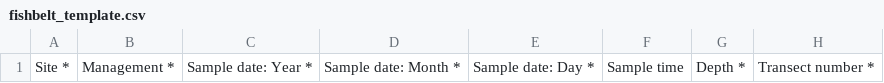
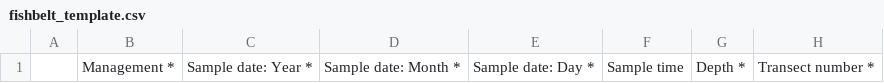
Before and after one commit to data-mermaid/mermaid-api, a CSV file: ingest_schemas/templates/fishbelt_template.csv, drawn as a sheet; only a part is shown; the diff names each change by its address in the sheet, - before the commit and + after, or states it on an @@ line.

```diff
--- a/ingest_schemas/templates/fishbelt_template.csv
+++ b/ingest_schemas/templates/fishbelt_template.csv
-A1: Site *
+A1: (empty)
```
Also changed, not shown: 5 other files.
